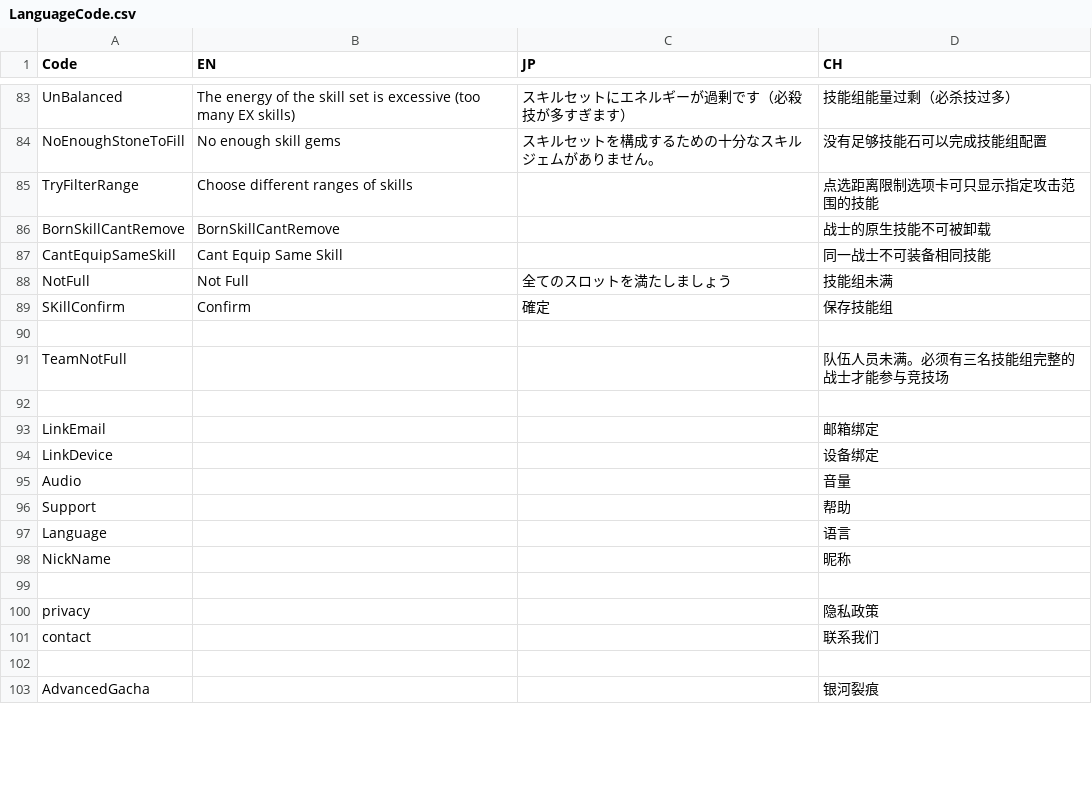
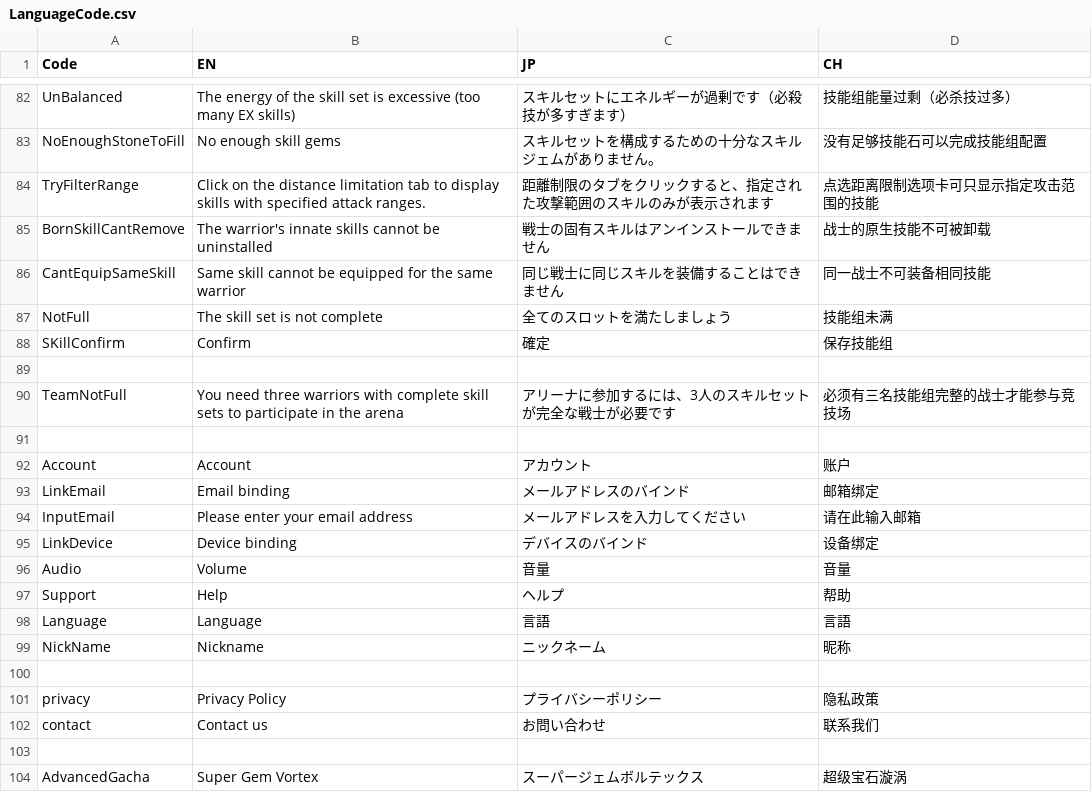
Before and after one commit to bodacheng/MComat, a CSV file: Assets/ExternalAssets/Config/LanguageCode.csv, drawn as a sheet; only a part is shown, gaps mark what is left out; the diff covers the shown part only.

```diff
--- a/Assets/ExternalAssets/Config/LanguageCode.csv
+++ b/Assets/ExternalAssets/Config/LanguageCode.csv
@@ -84,20 +83,22 @@ UnBalanced,The energy of the skill set is excessive (too many EX skills),スキ
 NoEnoughStoneToFill,No enough skill gems,スキルセットを構成するための十分なスキルジェムがありません。,没有足够技能石可以完成技能组配置
-TryFilterRange,Choose different ranges of skills,,点选距离限制选项卡可只显示指定攻击范围的技能
-BornSkillCantRemove,BornSkillCantRemove,,战士的原生技能不可被卸载
-CantEquipSameSkill,Cant Equip Same Skill,,同一战士不可装备相同技能
-NotFull,Not Full,全てのスロットを満たしましょう,技能组未满
+TryFilterRange,Click on the distance limitation tab to display skills with specified attack ranges.,距離制限のタブをクリックすると、指定された攻撃範囲のスキルのみが表示されます,点选距离限制选项卡可只显示指定攻击范围的技能
+BornSkillCantRemove,The warrior's innate skills cannot be uninstalled,戦士の固有スキルはアンインストールできません,战士的原生技能不可被卸载
+CantEquipSameSkill,Same skill cannot be equipped for the same warrior,同じ戦士に同じスキルを装備することはできません,同一战士不可装备相同技能
+NotFull,The skill set is not complete,全てのスロットを満たしましょう,技能组未满
 SKillConfirm,Confirm,確定,保存技能组
 ,,,
-TeamNotFull,,,队伍人员未满。必须有三名技能组完整的战士才能参与竞技场
+TeamNotFull,You need three warriors with complete skill sets to participate in the arena,アリーナに参加するには、3人のスキルセットが完全な戦士が必要です,必须有三名技能组完整的战士才能参与竞技场
 ,,,
-LinkEmail,,,邮箱绑定
-LinkDevice,,,设备绑定
-Audio,,,音量
-Support,,,帮助
-Language,,,语言
-NickName,,,昵称
+Account,Account,アカウント,账户
+LinkEmail,Email binding,メールアドレスのバインド,邮箱绑定
+InputEmail,Please enter your email address,メールアドレスを入力してください,请在此输入邮箱
+LinkDevice,Device binding,デバイスのバインド,设备绑定
+Audio,Volume,音量,音量
+Support,Help,ヘルプ,帮助
+Language,Language,言語,言語
+NickName,Nickname,ニックネーム,昵称
 ,,,
-privacy,,,隐私政策
-contact,,,联系我们
+privacy,Privacy Policy,プライバシーポリシー,隐私政策
+contact,Contact us,お問い合わせ,联系我们
 ,,,
-AdvancedGacha,,,银河裂痕
+AdvancedGacha,Super Gem Vortex,スーパージェムボルテックス,超级宝石漩涡
```
Also changed, not shown: 2 removed rows and 43 edited cells elsewhere in this file, 19 other files.
